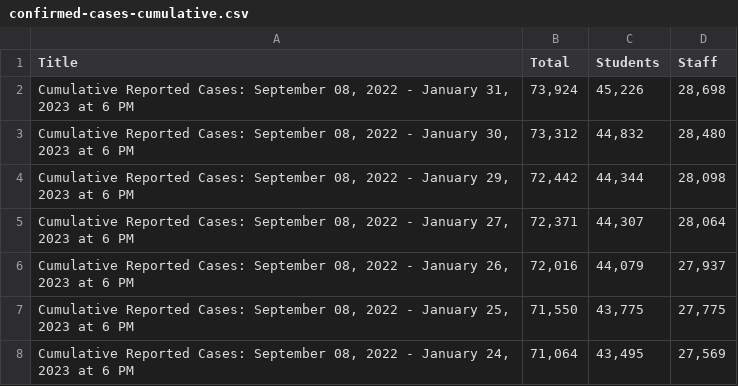
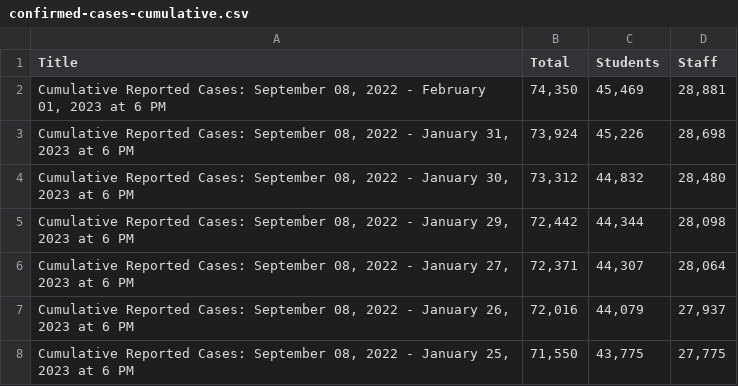
Before and after one commit to pressnyc/nyc-doe-covid-interventions, a CSV file: csv/confirmed-cases-cumulative.csv, drawn as a sheet; only a part is shown; the shorter side is filled out with more unchanged rows; the diff names each change by its address in the sheet, - before the commit and + after, or states it on an @@ line.

```diff
--- a/csv/confirmed-cases-cumulative.csv
+++ b/csv/confirmed-cases-cumulative.csv
+row 2: Cumulative Reported Cases: September 08, 2022 - February 01, 2023 at 6 PM | 74,350 | 45,469 | 28,881
```
Also changed, not shown: csv/actions-charter.csv, csv/actions.csv, 1 other file.
